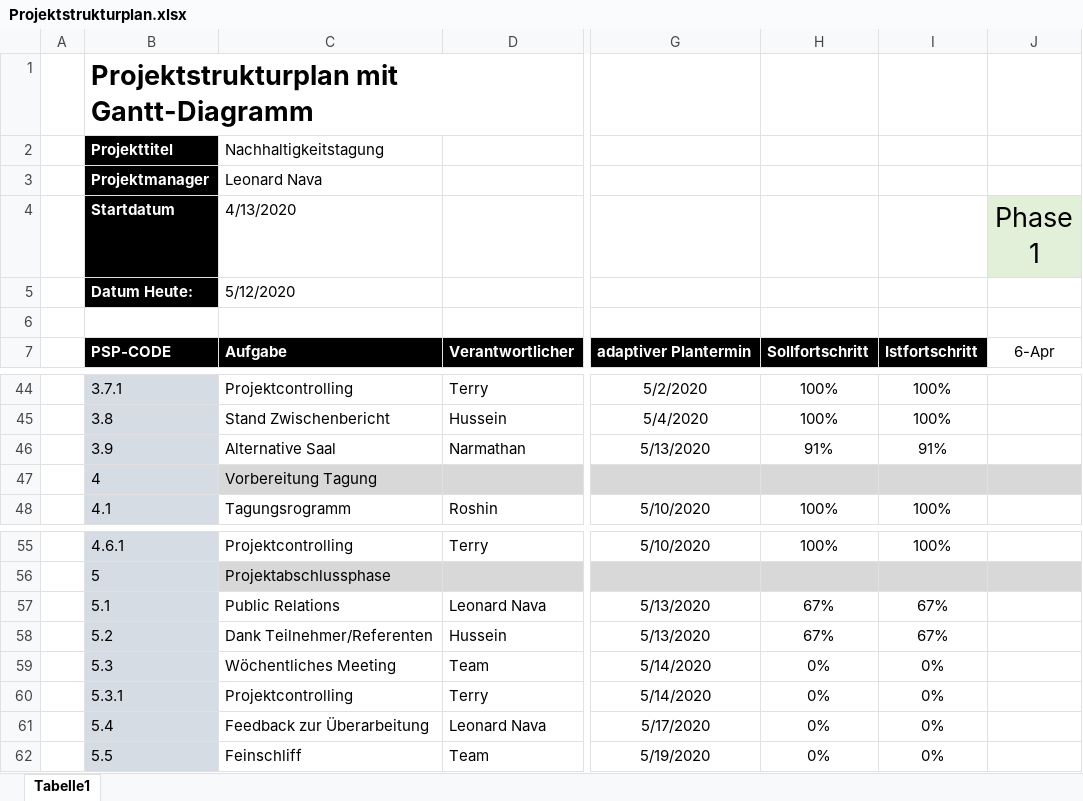
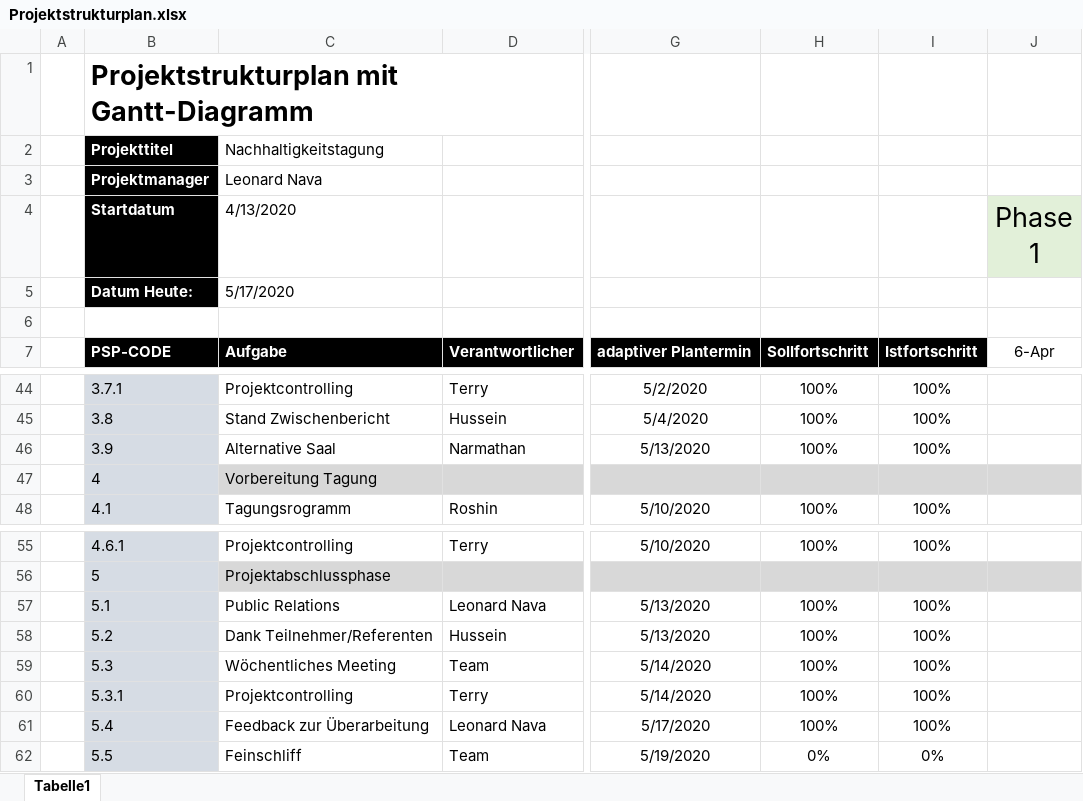
Before and after one commit to HusseinFarzi/Nachhatigkeitstagung, an Excel workbook: 04_Projektstrukturplan/Projektstrukturplan.xlsx, sheet Tabelle1, drawn as a sheet; only a part is shown, gaps mark what is left out; values as stored, in another font and other column widths than the file's, no borders; conditional formats not drawn; the diff names each change by its address in the sheet, - before the commit and + after, or states it on an @@ line.

Commit message:
changes

```diff
--- a/04_Projektstrukturplan/Projektstrukturplan.xlsx (sheet Tabelle1)
+++ b/04_Projektstrukturplan/Projektstrukturplan.xlsx (sheet Tabelle1)
-C5 (4/13/2020): 5/12/2020
+C5 (4/13/2020): 5/17/2020
-H46: 91%
+H46: 100%
-I46: 91%
+I46: 100%
-H57:H58: 67%
+H57:H58: 100%
-I57:I58: 67%
+I57:I58: 100%
-H59:H61: 0%
+H59:H61: 100%
-I59:I61: 0%
+I59:I61: 100%
```
